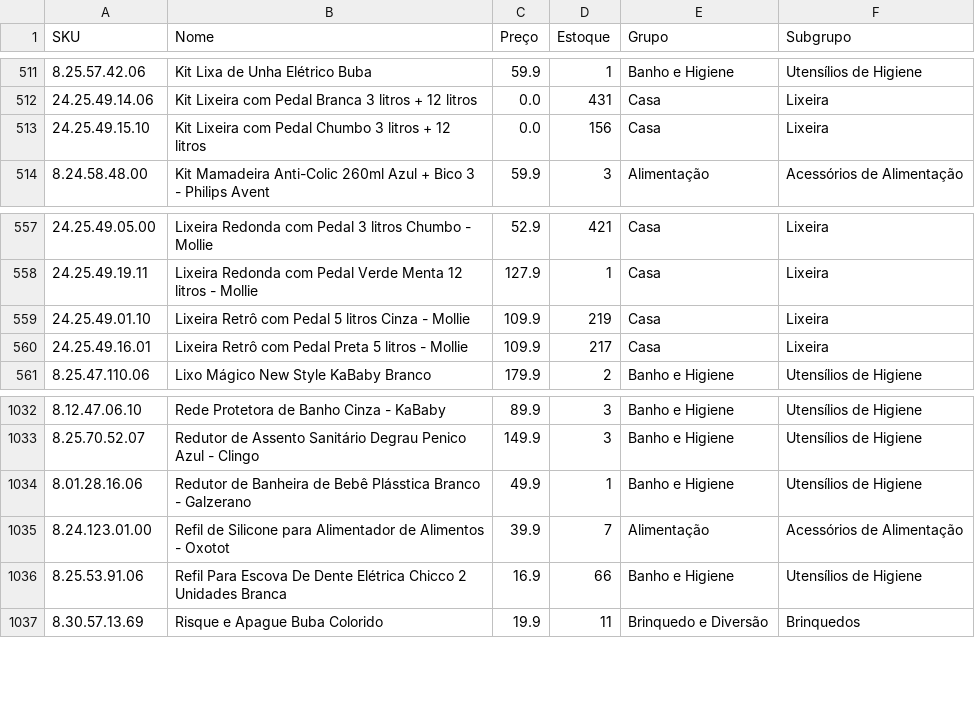
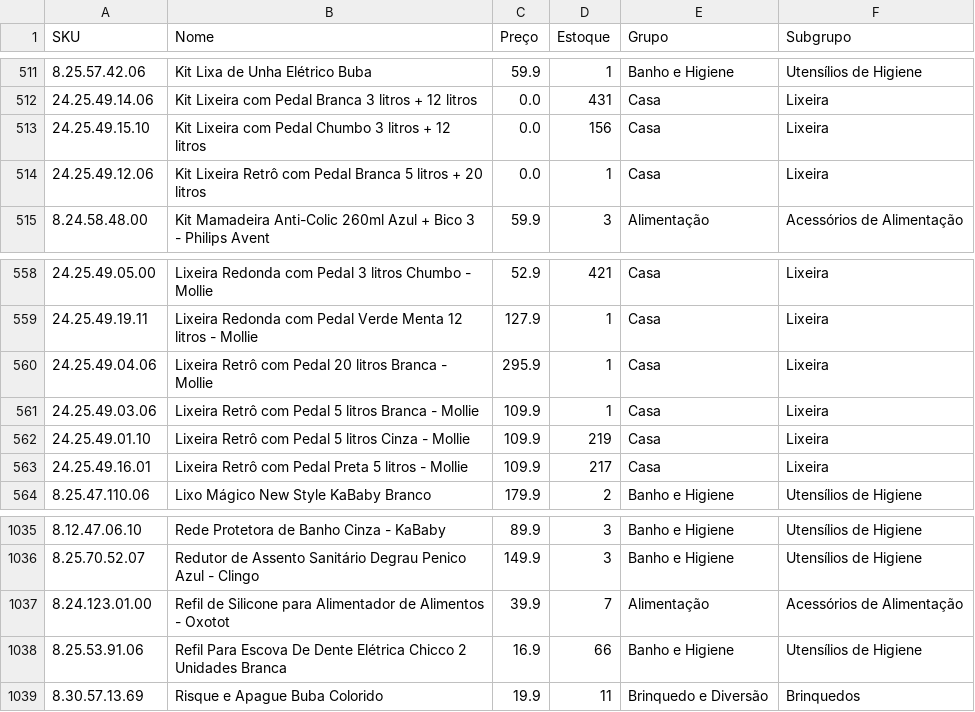
Before and after one commit to santoseliseu/Vitrine, a CSV file: Produtos.csv, drawn as a sheet; only a part is shown, gaps mark what is left out; removed rows and columns are numbered as before the commit, all else as after; the diff names each change by its address in the sheet, - before the commit and + after, or states it on an @@ line.

Commit message:
Coleta de estoques atualizada

```diff
--- a/Produtos.csv
+++ b/Produtos.csv
+row 514: 24.25.49.12.06 | Kit Lixeira Retrô com Pedal Branca 5 litros + 20 litros | 0.0 | 1 | Casa | Lixeira
+row 560: 24.25.49.04.06 | Lixeira Retrô com Pedal 20 litros Branca - Mollie | 295.9 | 1 | Casa | Lixeira
+row 561: 24.25.49.03.06 | Lixeira Retrô com Pedal 5 litros Branca - Mollie | 109.9 | 1 | Casa | Lixeira
-row 1034: 8.01.28.16.06 | Redutor de Banheira de Bebê Plásstica Branco - Galzerano | 49.9 | 1 | Banho e Higiene | Utensílios de Higiene
```
